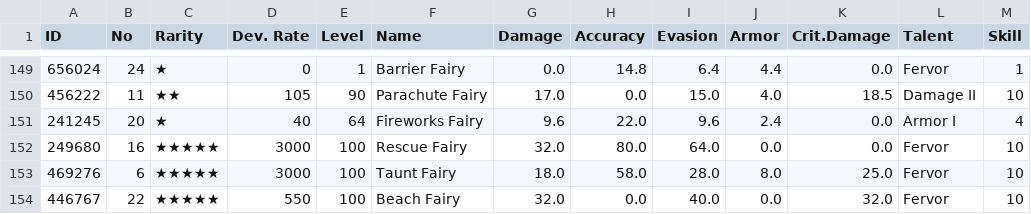
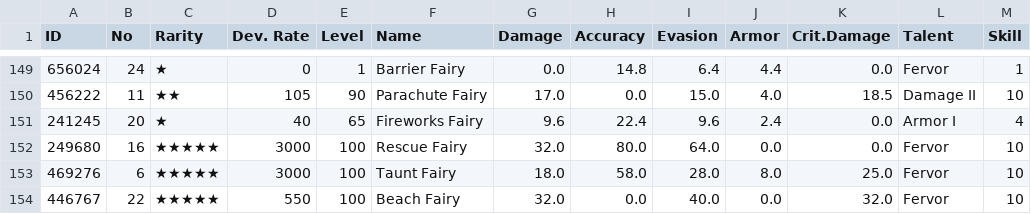
Before and after one commit to m1s3ri/90wish, a CSV file: miseri_34865_fairy_info.csv, drawn as a sheet; only a part is shown, gaps mark what is left out; the diff names each change by its address in the sheet, - before the commit and + after, or states it on an @@ line.

```diff
--- a/miseri_34865_fairy_info.csv
+++ b/miseri_34865_fairy_info.csv
-E151 (Level): 64
+E151 (Level): 65
-H151 (Accuracy): 22.0
+H151 (Accuracy): 22.4
```
Also changed, not shown: miseri_34865_coalition_info.csv, miseri_34865_doll_info.csv, 4 other files.
